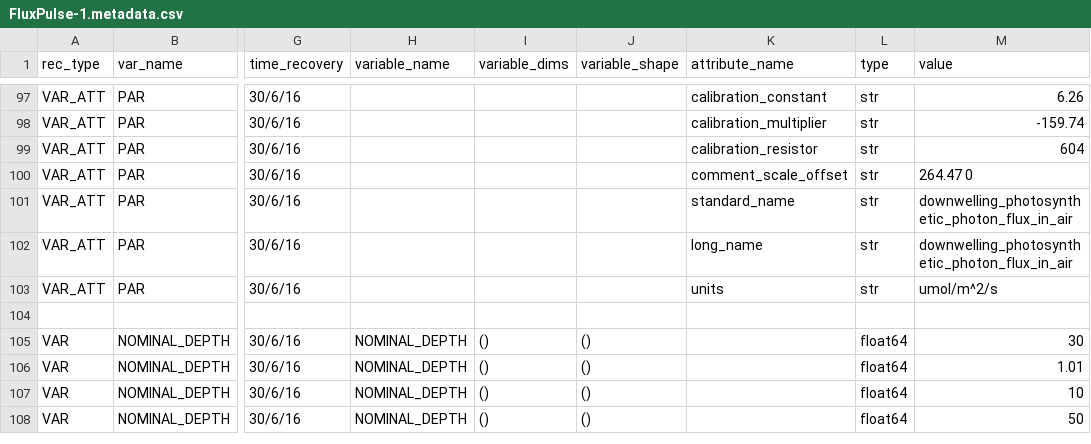
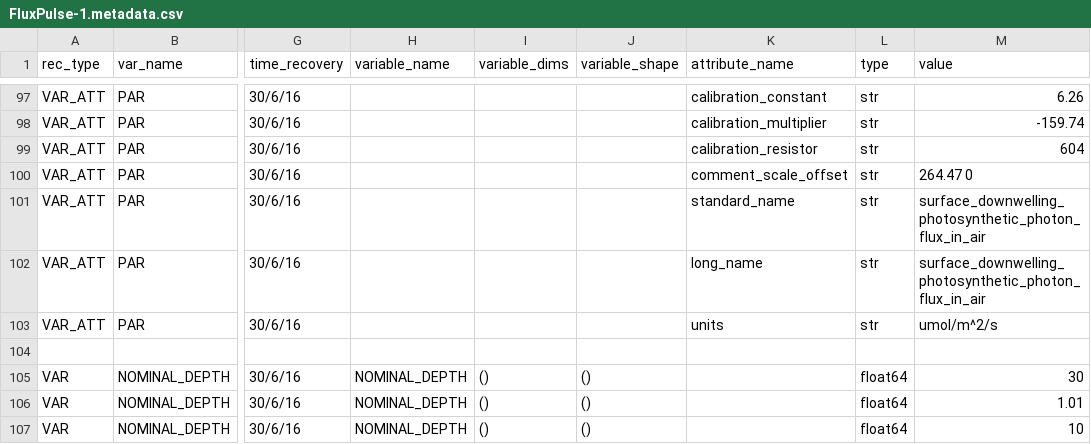
Before and after one commit to petejan/imos-tools, a CSV file: metadata/FluxPulse-1.metadata.csv, drawn as a sheet; only a part is shown, gaps mark what is left out; the shorter side is filled out with more unchanged rows; the diff names each change by its address in the sheet, - before the commit and + after, or states it on an @@ line.

```diff
--- a/metadata/FluxPulse-1.metadata.csv
+++ b/metadata/FluxPulse-1.metadata.csv
-M101:M102 (value): downwelling_photosynthetic_photon_flux_in_air
+M101:M102 (value): surface_downwelling_photosynthetic_photon_flux_in_air
```
Also changed, not shown: metadata/pulse-saz-sots.metadata.csv, metadata/pulse-sots.metadata.csv, 31 other files.
